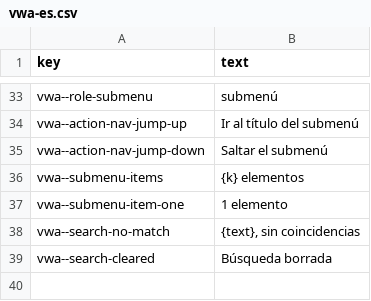
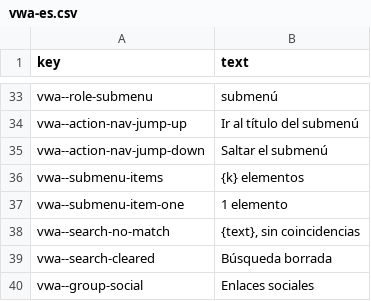
Before and after one commit to rashadnaqeeb/void-war-access, a CSV file: src/lang/vwa-es.csv, drawn as a sheet; only a part is shown, gaps mark what is left out.

```diff
--- a/src/lang/vwa-es.csv
+++ b/src/lang/vwa-es.csv
@@ -39 +39,2 @@ vwa--search-no-match,"{text}, sin coincidencias"
 vwa--search-cleared,Búsqueda borrada
+vwa--group-social,Enlaces sociales
```
Also changed, not shown: src/lang/vwa-de.csv, src/lang/vwa-en.csv, 5 other files.
